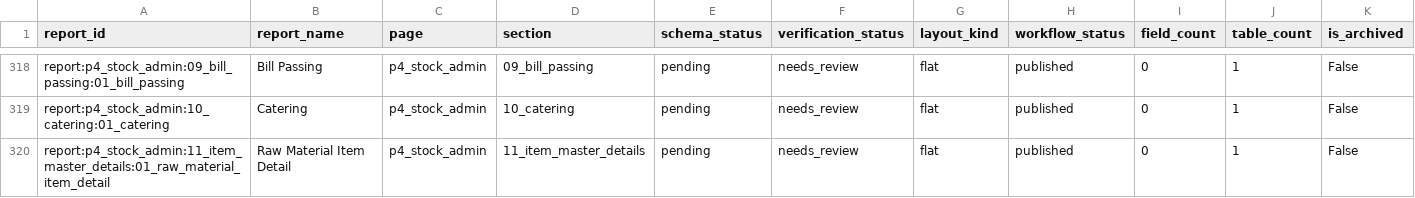
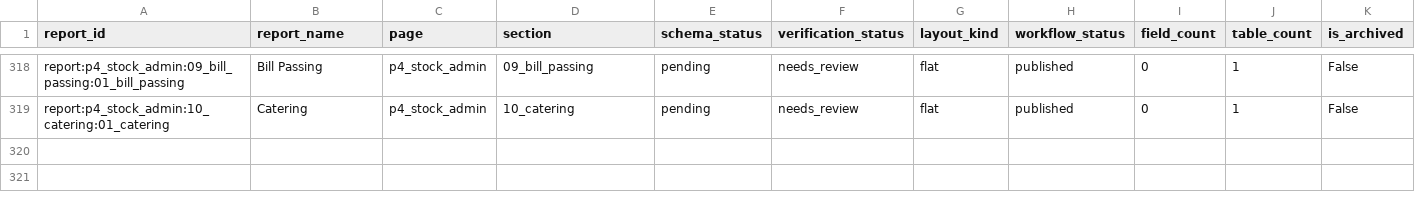
Before and after one commit to ABG-GROUPIT/abnah-control-tower-workbench, a CSV file: schema-pack/generated/workspace_report_catalog.csv, drawn as a sheet; only a part is shown, gaps mark what is left out; the diff names each change by its address in the sheet, - before the commit and + after, or states it on an @@ line.

```diff
--- a/schema-pack/generated/workspace_report_catalog.csv
+++ b/schema-pack/generated/workspace_report_catalog.csv
-row 320: report:p4_stock_admin:11_item_master_details:01_raw_material_item_detail | Raw Material Item Detail | p4_stock_admin | 11_item_master_details | pending | needs_review | flat | published | 0 | 1 | False
```
Also changed, not shown: schema-pack/generated/edge_catalog.csv, schema-pack/generated/report_catalog.csv, 38 other files.
